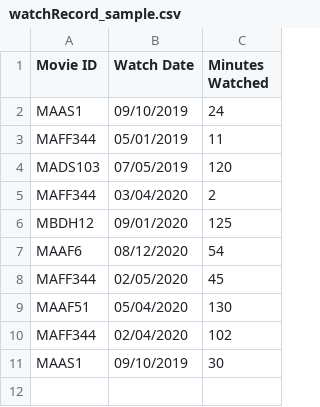
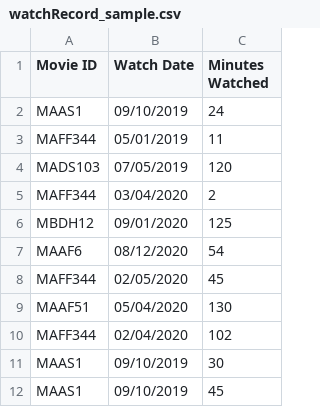
Before and after one commit to alexraum/MovieManager, a CSV file: MovieManager/input/watchRecord_sample.csv, drawn as a sheet.

```diff
--- a/MovieManager/input/watchRecord_sample.csv
+++ b/MovieManager/input/watchRecord_sample.csv
@@ -11 +11,2 @@ MAFF344,02/04/2020,102
 MAAS1,09/10/2019,30
+MAAS1,09/10/2019,45
```
Also changed, not shown: 2 other files.
